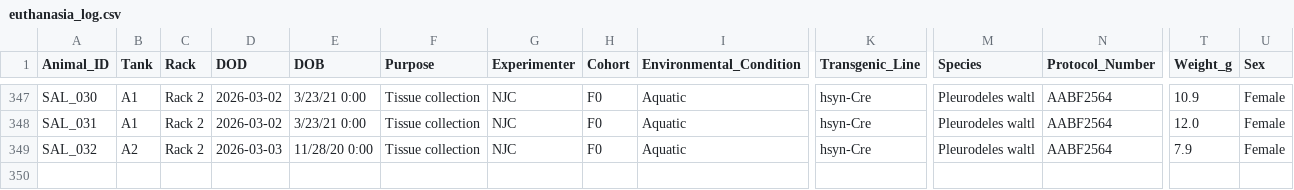
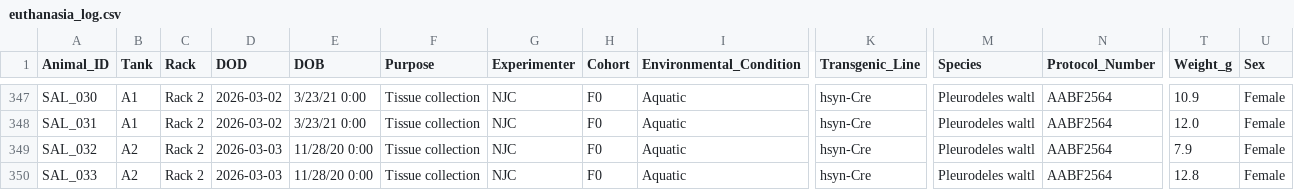
Before and after one commit to jamiewoych/pleuro-parser, a CSV file: euthanasia_log.csv, drawn as a sheet; only a part is shown, gaps mark what is left out; rows hold the shown columns only; the diff names each change by its address in the sheet, - before the commit and + after, or states it on an @@ line.

```diff
--- a/euthanasia_log.csv
+++ b/euthanasia_log.csv
+row 350: SAL_033 | A2 | Rack 2 | 2026-03-03 | 11/28/20 0:00 | Tissue collection | NJC | F0 | Aquatic | hsyn-Cre | Pleurodeles waltl | AABF2564 | 12.8 | Female
```
Also changed, not shown: salamander_inventory.csv, 1 other file.
